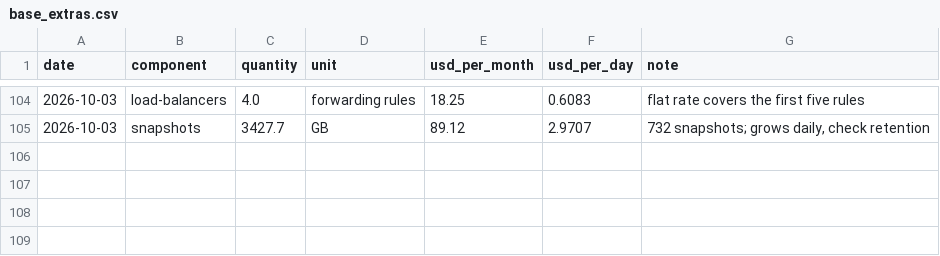
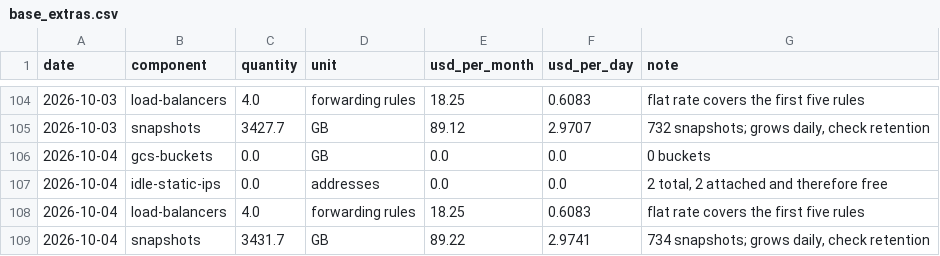
Before and after one commit to cloudbank-project/cloudbank-classroom-usage, a CSV file: data/base_extras.csv, drawn as a sheet; only a part is shown, gaps mark what is left out; the diff names each change by its address in the sheet, - before the commit and + after, or states it on an @@ line.

```diff
--- a/data/base_extras.csv
+++ b/data/base_extras.csv
+row 106: 2026-10-04 | gcs-buckets | 0.0 | GB | 0.0 | 0.0 | 0 buckets
+row 107: 2026-10-04 | idle-static-ips | 0.0 | addresses | 0.0 | 0.0 | 2 total, 2 attached and therefore free
+row 108: 2026-10-04 | load-balancers | 4.0 | forwarding rules | 18.25 | 0.6083 | flat rate covers the first five rules
+row 109: 2026-10-04 | snapshots | 3431.7 | GB | 89.22 | 2.9741 | 734 snapshots; grows daily, check retention
```
Also changed, not shown: data/daily_costs.csv, data/node_hours.csv, 5 other files.
